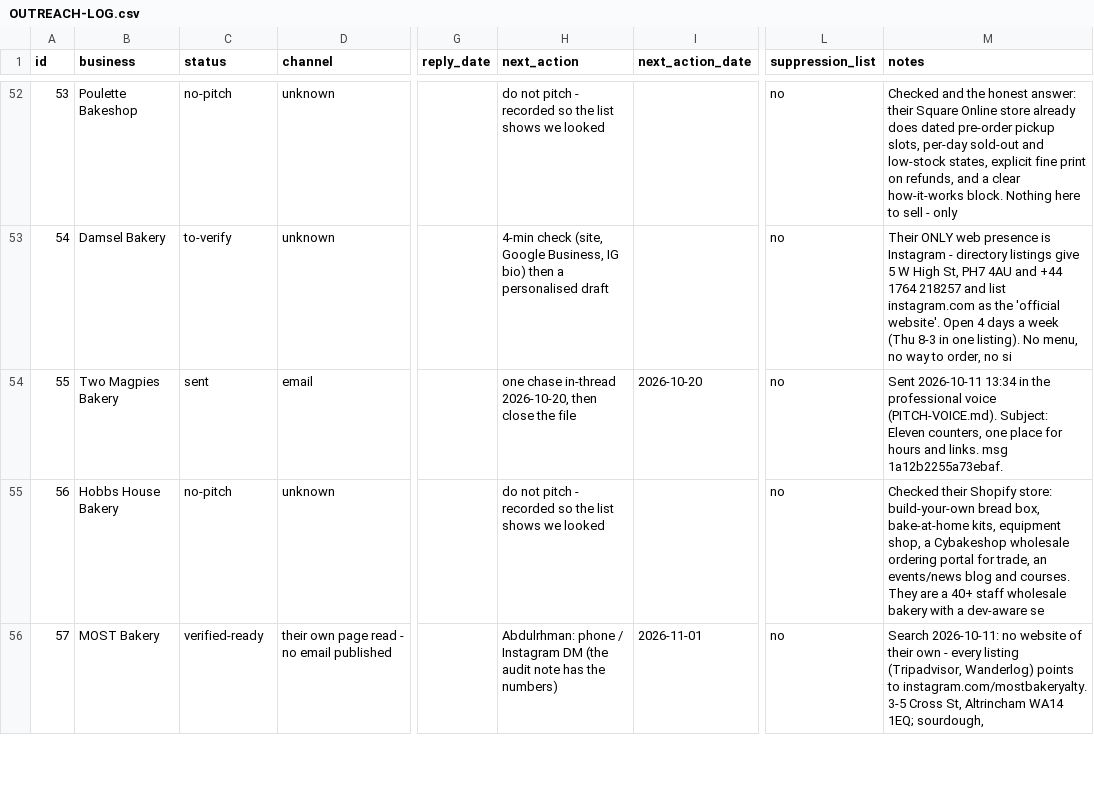
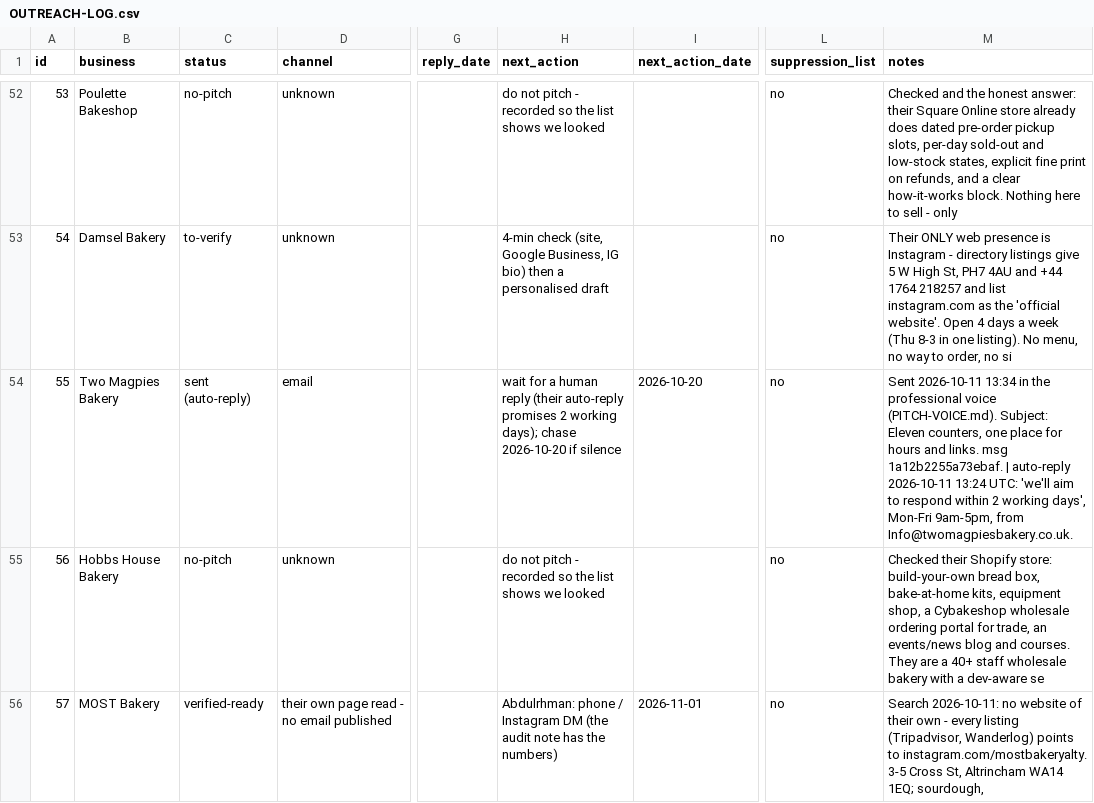
Before and after one commit to abdoo606/BLAblalba, a CSV file: sales/OUTREACH-LOG.csv, drawn as a sheet; only a part is shown, gaps mark what is left out; the diff names each change by its address in the sheet, - before the commit and + after, or states it on an @@ line.

Commit message:
Two Magpies auto-reply booked (4th auto-reply, still no human reply)
Co-authored-by: arena-agent <297053741+arena-agent@users.noreply.github.com>

```diff
--- a/sales/OUTREACH-LOG.csv
+++ b/sales/OUTREACH-LOG.csv
-C54 (status): sent
+C54 (status): sent (auto-reply)
-H54 (next_action): one chase in-thread 2026-10-20, then close the file
+H54 (next_action): wait for a human reply (their auto-reply promises 2 working days); chase 2026-10-20 if silence
-M54 (notes): …msg 1a12b2255a73ebaf.
+M54 (notes): …msg 1a12b2255a73ebaf. | auto-reply 2026-10-11 13:24 UTC: 'we'll aim to respond within 2 working days', Mon-Fri 9am-5pm, from Info@twomagpiesbakery.co.uk.
```
Also changed, not shown: sales/prospects-2026.csv, 4 other files.
